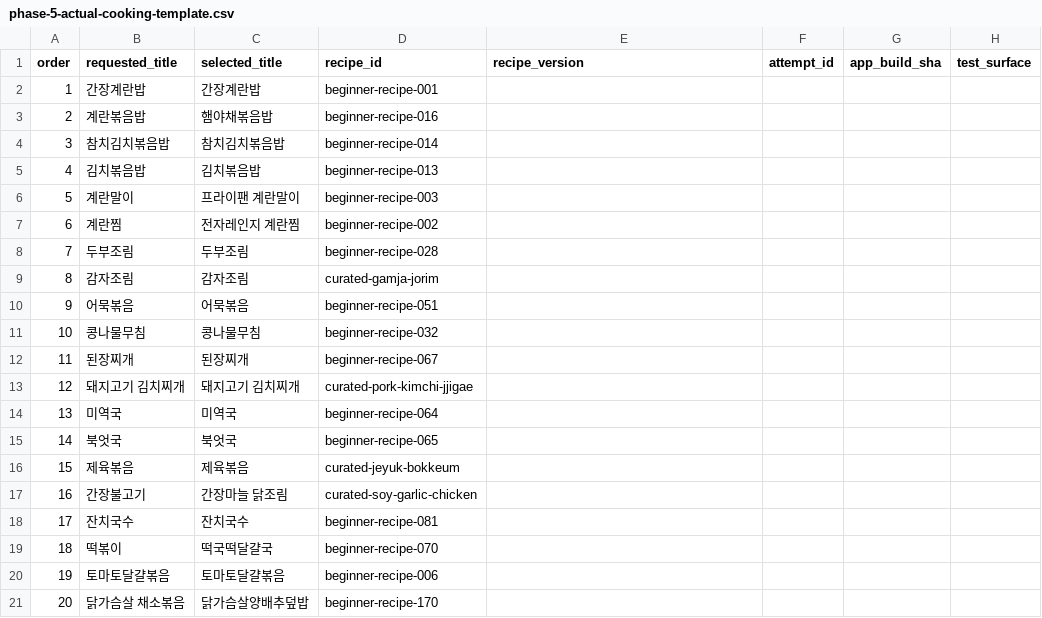
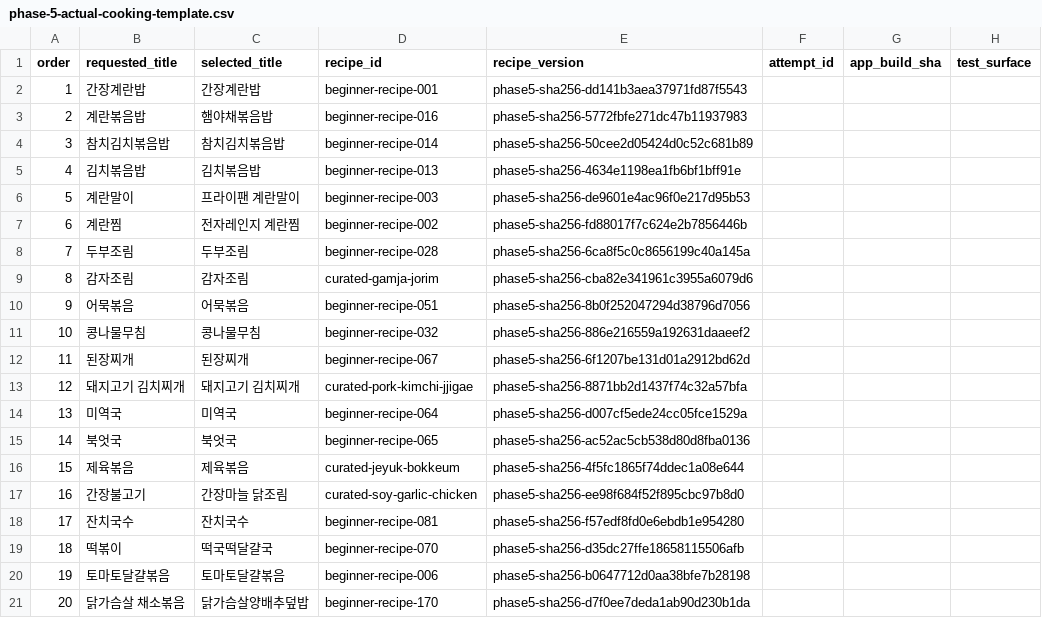
Before and after one commit to dudqks0319-cpu/jipbab-note, a CSV file: docs/phase-5-actual-cooking-template.csv, drawn as a sheet; only a part is shown; the diff names each change by its address in the sheet, - before the commit and + after, or states it on an @@ line.

```diff
--- a/docs/phase-5-actual-cooking-template.csv
+++ b/docs/phase-5-actual-cooking-template.csv
-E2 (recipe_version): (empty)
+E2 (recipe_version): phase5-sha256-dd141b3aea37971fd87f5543
-E3 (recipe_version): (empty)
+E3 (recipe_version): phase5-sha256-5772fbfe271dc47b11937983
-E4 (recipe_version): (empty)
+E4 (recipe_version): phase5-sha256-50cee2d05424d0c52c681b89
-E5 (recipe_version): (empty)
+E5 (recipe_version): phase5-sha256-4634e1198ea1fb6bf1bff91e
-E6 (recipe_version): (empty)
+E6 (recipe_version): phase5-sha256-de9601e4ac96f0e217d95b53
-E7 (recipe_version): (empty)
+E7 (recipe_version): phase5-sha256-fd88017f7c624e2b7856446b
-E8 (recipe_version): (empty)
+E8 (recipe_version): phase5-sha256-6ca8f5c0c8656199c40a145a
-E9 (recipe_version): (empty)
+E9 (recipe_version): phase5-sha256-cba82e341961c3955a6079d6
-E10 (recipe_version): (empty)
+E10 (recipe_version): phase5-sha256-8b0f252047294d38796d7056
-E11 (recipe_version): (empty)
+E11 (recipe_version): phase5-sha256-886e216559a192631daaeef2
-E12 (recipe_version): (empty)
+E12 (recipe_version): phase5-sha256-6f1207be131d01a2912bd62d
-E13 (recipe_version): (empty)
+E13 (recipe_version): phase5-sha256-8871bb2d1437f74c32a57bfa
-E14 (recipe_version): (empty)
+E14 (recipe_version): phase5-sha256-d007cf5ede24cc05fce1529a
-E15 (recipe_version): (empty)
+E15 (recipe_version): phase5-sha256-ac52ac5cb538d80d8fba0136
-E16 (recipe_version): (empty)
+E16 (recipe_version): phase5-sha256-4f5fc1865f74ddec1a08e644
-E17 (recipe_version): (empty)
+E17 (recipe_version): phase5-sha256-ee98f684f52f895cbc97b8d0
-E18 (recipe_version): (empty)
+E18 (recipe_version): phase5-sha256-f57edf8fd0e6ebdb1e954280
-E19 (recipe_version): (empty)
+E19 (recipe_version): phase5-sha256-d35dc27ffe18658115506afb
-E20 (recipe_version): (empty)
+E20 (recipe_version): phase5-sha256-b0647712d0aa38bfe7b28198
-E21 (recipe_version): (empty)
+E21 (recipe_version): phase5-sha256-d7f0ee7deda1ab90d230b1da
```
Also changed, not shown: docs/phase-5-core-20-audit.csv, docs/phase-5-human-review-template.csv, 8 other files.
